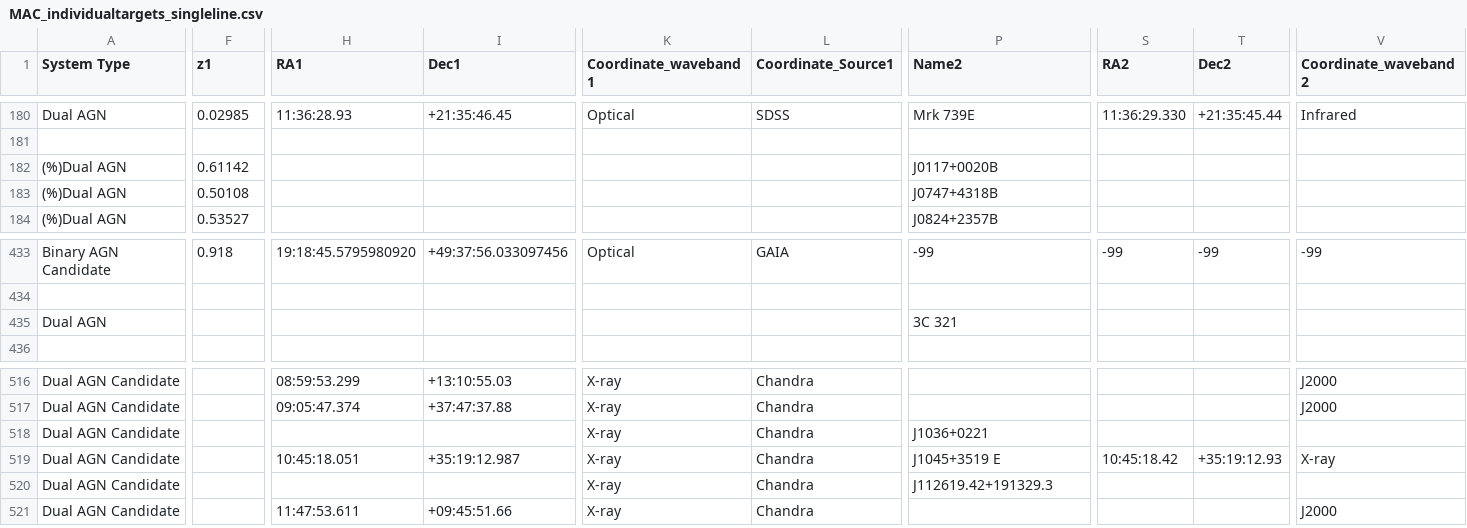
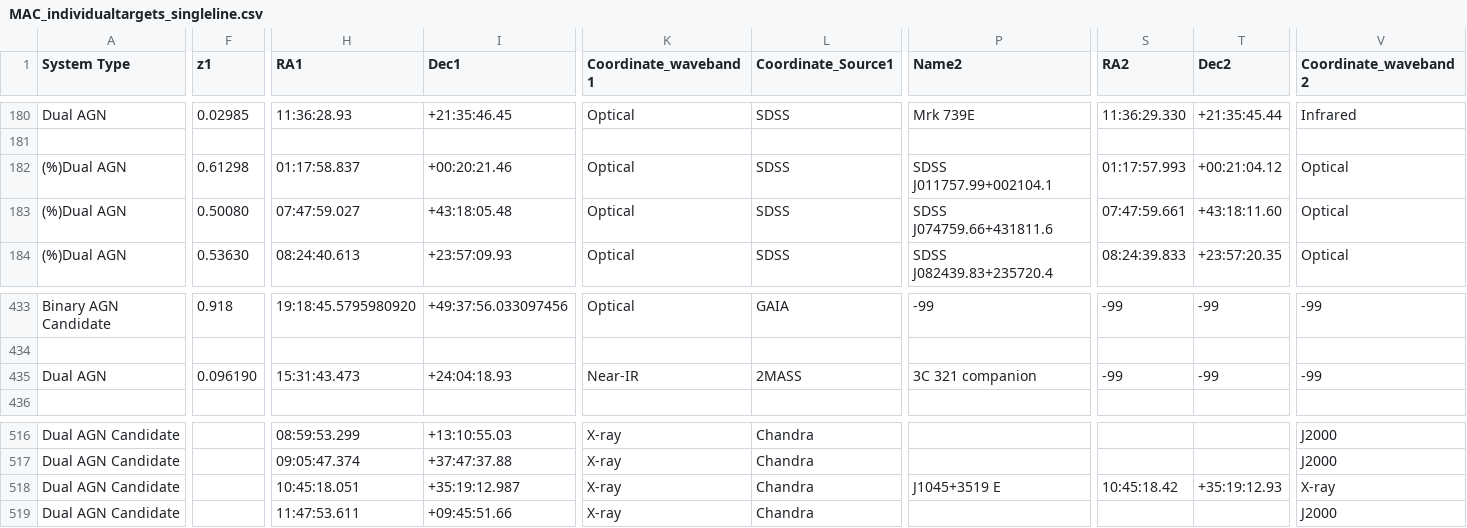
Before and after one commit to thatastroguy/thebigmac, a CSV file: MAC_individualtargets_singleline.csv, drawn as a sheet; only a part is shown, gaps mark what is left out; rows hold the shown columns only; the diff covers the shown part only; the diff names each change by its address in the sheet, - before the commit and + after, or states it on an @@ line.

Commit message:
I have just finished another pass, where I've ensured there are RA and Dec entries for AGN1 in all but two cases.

```diff
--- a/MAC_individualtargets_singleline.csv
+++ b/MAC_individualtargets_singleline.csv
-F182 (z1): 0.61142
+F182 (z1): 0.61298
-H182 (RA1): (empty)
+H182 (RA1): 01:17:58.837
-I182 (Dec1): (empty)
+I182 (Dec1): +00:20:21.46
-K182:K184 (Coordinate_waveband1): (empty)
+K182:K184 (Coordinate_waveband1): Optical
-L182:L184 (Coordinate_Source1): (empty)
+L182:L184 (Coordinate_Source1): SDSS
-P182 (Name2): J0117+0020B
+P182 (Name2): SDSS J011757.99+002104.1
-S182 (RA2): (empty)
+S182 (RA2): 01:17:57.993
-T182 (Dec2): (empty)
+T182 (Dec2): +00:21:04.12
-V182:V184 (Coordinate_waveband2): (empty)
+V182:V184 (Coordinate_waveband2): Optical
-F183 (z1): 0.50108
+F183 (z1): 0.50080
-H183 (RA1): (empty)
+H183 (RA1): 07:47:59.027
-I183 (Dec1): (empty)
+I183 (Dec1): +43:18:05.48
-P183 (Name2): J0747+4318B
+P183 (Name2): SDSS J074759.66+431811.6
-S183 (RA2): (empty)
+S183 (RA2): 07:47:59.661
-T183 (Dec2): (empty)
+T183 (Dec2): +43:18:11.60
-F184 (z1): 0.53527
+F184 (z1): 0.53630
-H184 (RA1): (empty)
+H184 (RA1): 08:24:40.613
-I184 (Dec1): (empty)
+I184 (Dec1): +23:57:09.93
-P184 (Name2): J0824+2357B
+P184 (Name2): SDSS J082439.83+235720.4
-S184 (RA2): (empty)
+S184 (RA2): 08:24:39.833
-T184 (Dec2): (empty)
+T184 (Dec2): +23:57:20.35
-F435 (z1): (empty)
+F435 (z1): 0.096190
-H435 (RA1): (empty)
+H435 (RA1): 15:31:43.473
-I435 (Dec1): (empty)
+I435 (Dec1): +24:04:18.93
-K435 (Coordinate_waveband1): (empty)
+K435 (Coordinate_waveband1): Near-IR
-L435 (Coordinate_Source1): (empty)
+L435 (Coordinate_Source1): 2MASS
-P435 (Name2): 3C 321
+P435 (Name2): 3C 321 companion
-S435 (RA2): (empty)
+S435 (RA2): -99
-T435 (Dec2): (empty)
+T435 (Dec2): -99
-V435 (Coordinate_waveband2): (empty)
+V435 (Coordinate_waveband2): -99
-row 518: Dual AGN Candidate |  |  |  | X-ray | Chandra | J1036+0221
-row 520: Dual AGN Candidate |  |  |  | X-ray | Chandra | J112619.42+191329.3
```
Also changed, not shown: 78 edited cells elsewhere in this file.
